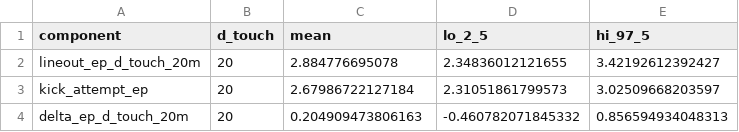
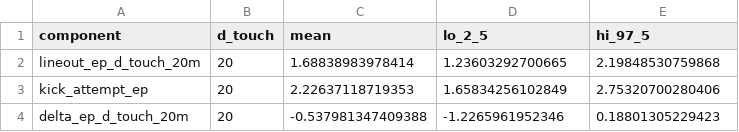
Before and after one commit to WhartonSABI/rugby-ep, a CSV file: data/decision_bootstrap_marker_summary.csv, drawn as a sheet.

```diff
--- a/data/decision_bootstrap_marker_summary.csv
+++ b/data/decision_bootstrap_marker_summary.csv
@@ -1,4 +1,4 @@
 "component","d_touch","mean","lo_2_5","hi_97_5"
-"lineout_ep_d_touch_20m",20,2.884776695078,2.34836012121655,3.42192612392427
-"kick_attempt_ep",20,2.67986722127184,2.31051861799573,3.02509668203597
-"delta_ep_d_touch_20m",20,0.204909473806163,-0.460782071845332,0.856594934048313
+"lineout_ep_d_touch_20m",20,1.68838983978414,1.23603292700665,2.19848530759868
+"kick_attempt_ep",20,2.22637118719353,1.65834256102849,2.75320700280406
+"delta_ep_d_touch_20m",20,-0.537981347409388,-1.2265961952346,0.18801305229423
```
Also changed, not shown: data/decision_bootstrap_primary_summary.csv, data/decision_bootstrap_shift_summary.csv, 10 other files.
